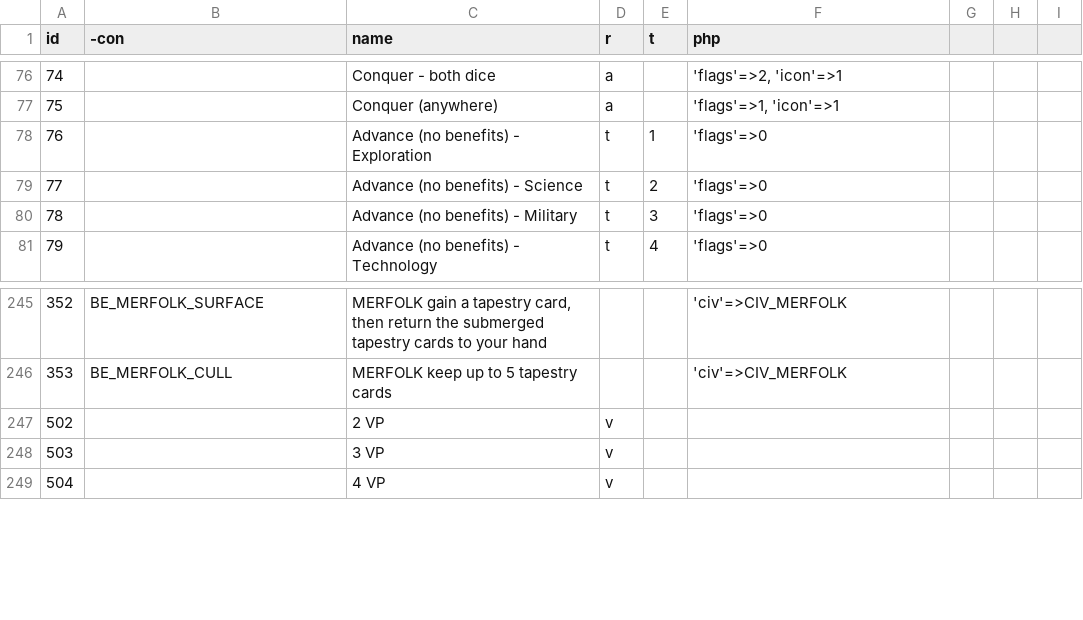
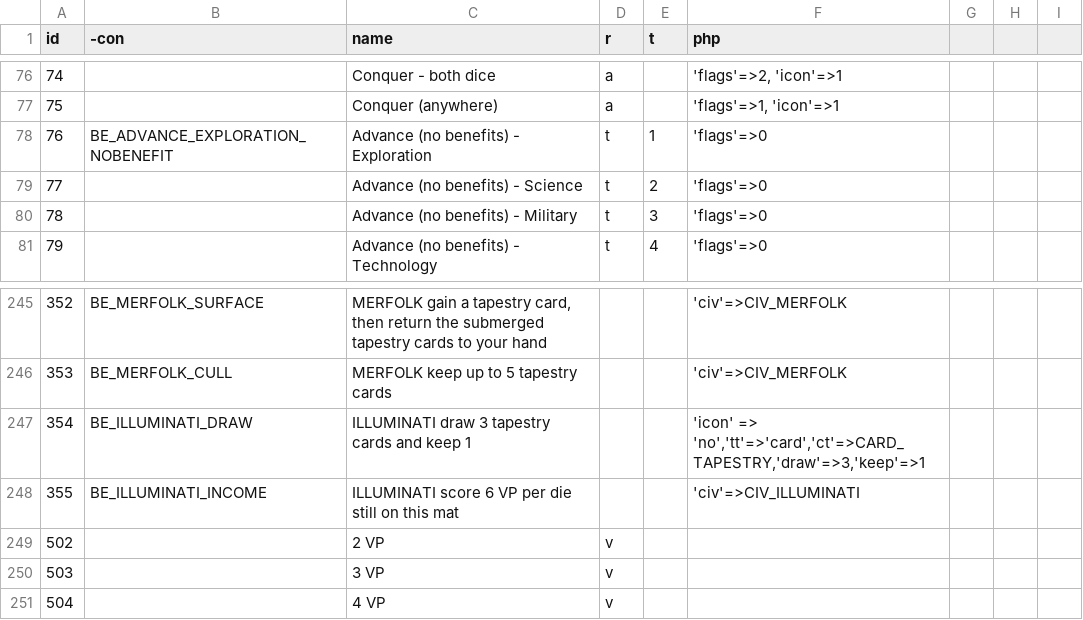
Before and after one commit to elaskavaia/bga-tapestry, a CSV file: misc/benefit_types.csv, drawn as a sheet; only a part is shown, gaps mark what is left out.

Commit message:
feat: add the ILLUMINATI civilization
Three dice sit on the ILLUMINATI mat. An opponent's roll takes one off it
and pays the owner what that roll produced, and each income turn 2-5
scores 6 VP per die still there before putting all three back.

The dice are never physically moved: the mat is one bitmask global,
illuminati_dice, and the client badges the dice it names, so "whose mat
did this die come from" is "the bit is set" plus getCivOwner. Because the
first roll clears the bit, every later roll of that die - an Empiricism
second roll, the second roll of rows 301 and 304, an Alchemists reroll -
pays nothing, so the card's "only from the first roll" needs no reroll
tracking at all.

The owner's rows are queued Normal from the onDieRolled hook, which runs
before the roller acts on the roll, so the owner always resolves first.
The science die pays a choose-one of rows 76-79 plus decline rather than
84-87, because those write the dice globals the roller's research
decision is about to read.

- BE_ILLUMINATI_DRAW reuses the draw-3-keep-1 handler of row 175 with
  CARD_TAPESTRY, so arg_keepCard and effect_keepCard need no change
- getAllDatas carries the mask and the owner, so a reload restores the
  badges and the die tooltips
- the badge needs translateZ: .die_wrapper is preserve-3d, and without it
  the badge paints behind the cube's front face
- notif_conquer_roll guarded its gamedatas writes with if (die_red),
  dropping face 0, which is a real face on both conquer dice. Harmless
  until the badge started reading that value back
- GameUT mirrors effect_moveCard the way it already mirrors
  effect_discardCard, and the conquer stubs move up to DiceUT so the
  ILLUMINATI tests reuse them

```diff
--- a/misc/benefit_types.csv
+++ b/misc/benefit_types.csv
@@ -77,3 +77,3 @@ id|-con|name|r|t|php
 75||Conquer (anywhere)|a||'flags'=>1, 'icon'=>1
-76||Advance (no benefits) - Exploration|t|1|'flags'=>0
+76|BE_ADVANCE_EXPLORATION_NOBENEFIT|Advance (no benefits) - Exploration|t|1|'flags'=>0
 77||Advance (no benefits) - Science|t|2|'flags'=>0
@@ -246,2 +246,4 @@ id|-con|name|r|t|php
 353|BE_MERFOLK_CULL|MERFOLK keep up to 5 tapestry cards|||'civ'=>CIV_MERFOLK
+354|BE_ILLUMINATI_DRAW|ILLUMINATI draw 3 tapestry cards and keep 1|||'icon' => 'no','tt'=>'card','ct'=>CARD_TAPESTRY,'draw'=>3,'keep'=>1
+355|BE_ILLUMINATI_INCOME|ILLUMINATI score 6 VP per die still on this mat|||'civ'=>CIV_ILLUMINATI
 502||2 VP|v||
```
Also changed, not shown: 9 other files.
